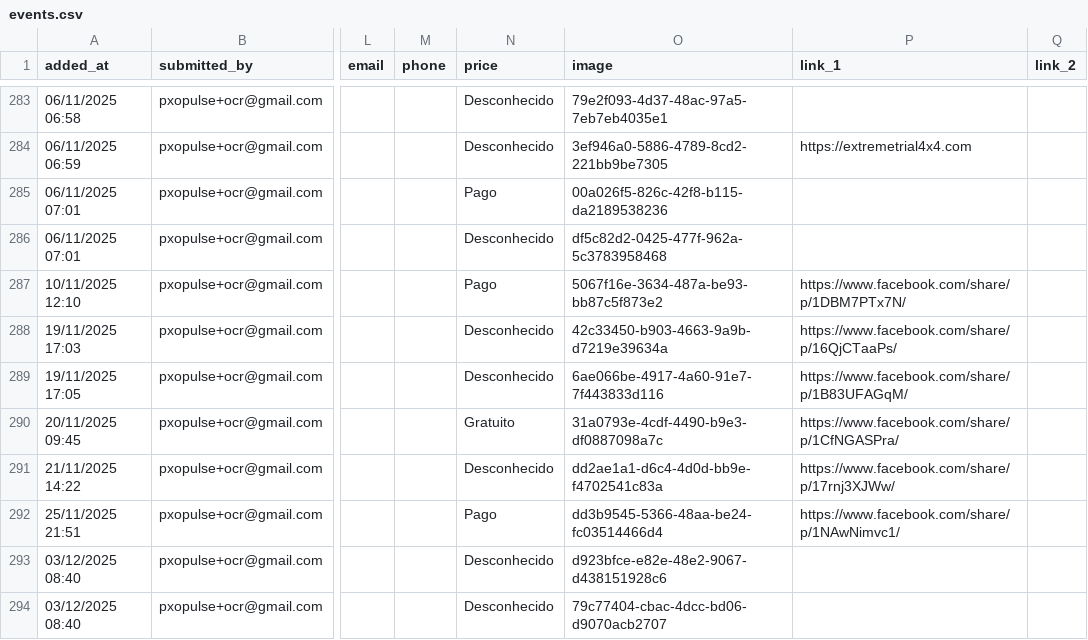
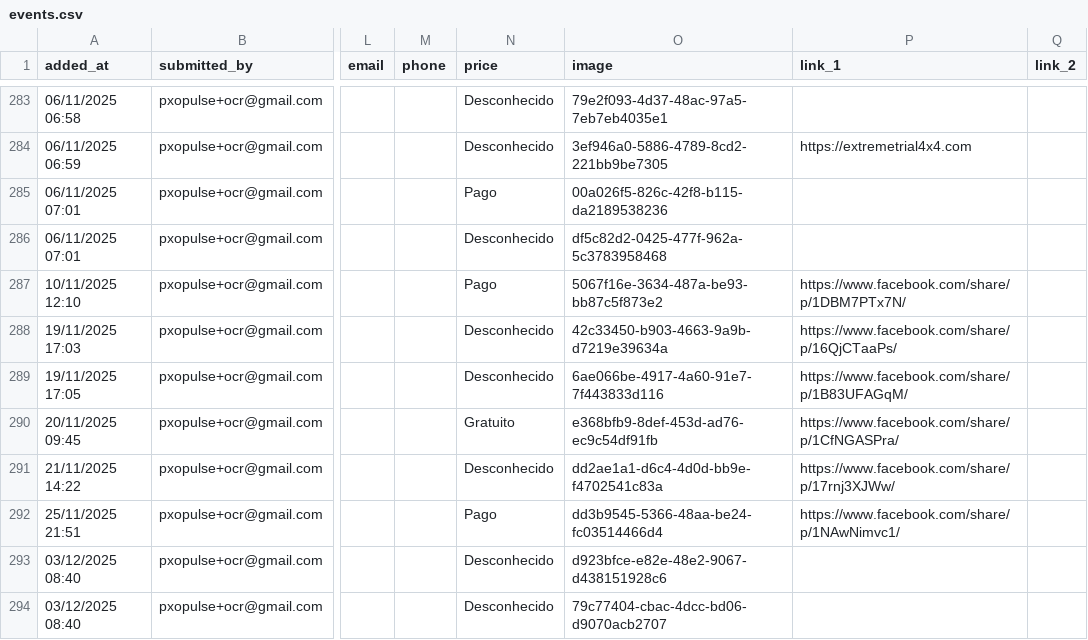
Before and after one commit to zewelor/ps_events, a CSV file: events.csv, drawn as a sheet; only a part is shown, gaps mark what is left out; the diff names each change by its address in the sheet, - before the commit and + after, or states it on an @@ line.

```diff
--- a/events.csv
+++ b/events.csv
-O290 (image): 31a0793e-4cdf-4490-b9e3-df0887098a7c
+O290 (image): e368bfb9-8def-453d-ad76-ec9c54df91fb
```
